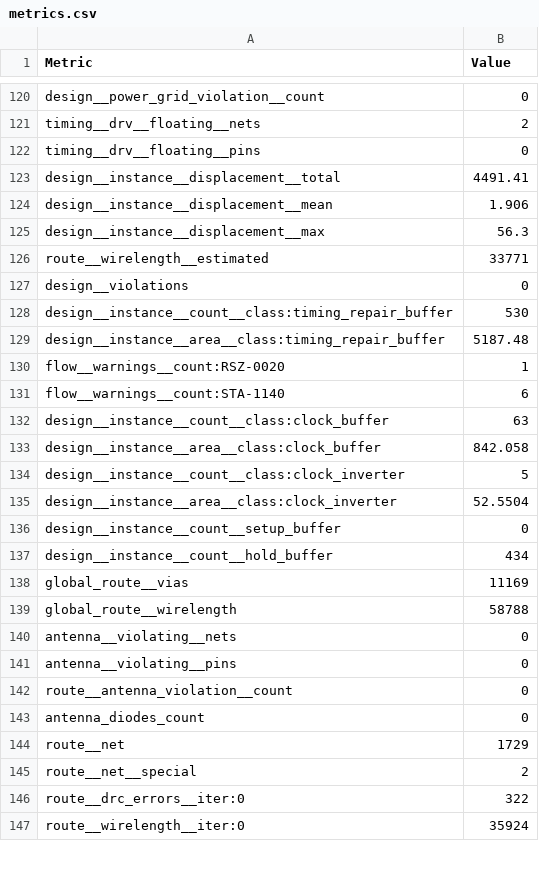
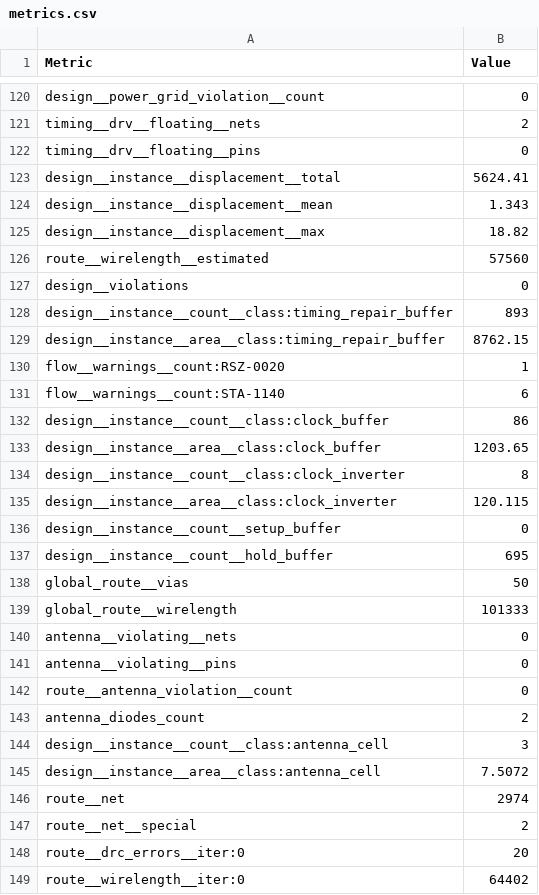
Before and after one commit to nityashah1811/tt-cnn-accel, a CSV file: gds/metrics.csv, drawn as a sheet; only a part is shown, gaps mark what is left out; the diff covers the shown part only.

Commit message:
Add 2x2 GDS, layout render and signoff stats for the 4-filter design
GDS, LEF, metrics and precheck report from the GDS action for 9072bba:
2x2 tiles, 51.9% utilisation, 40 MHz with positive setup and hold slack
in all corners (worst setup +11.02 ns in ss_100C_1v60), 0 DRC, 0 LVS,
0 antenna, precheck 15/15, cocotb 7/7 on RTL and gate level, FPGA
build 15% of an ICE40UP5K. README rewritten for the 4-filter design;
the 2-filter version is kept as tag v1.1-1x2.

```diff
--- a/gds/metrics.csv
+++ b/gds/metrics.csv
@@ -122,19 +122,19 @@ timing__drv__floating__nets,2
 timing__drv__floating__pins,0
-design__instance__displacement__total,4491.41
-design__instance__displacement__mean,1.906
-design__instance__displacement__max,56.3
-route__wirelength__estimated,33771
+design__instance__displacement__total,5624.41
+design__instance__displacement__mean,1.343
+design__instance__displacement__max,18.82
+route__wirelength__estimated,57560
 design__violations,0
-design__instance__count__class:timing_repair_buffer,530
-design__instance__area__class:timing_repair_buffer,5187.48
+design__instance__count__class:timing_repair_buffer,893
+design__instance__area__class:timing_repair_buffer,8762.15
 flow__warnings__count:RSZ-0020,1
 flow__warnings__count:STA-1140,6
-design__instance__count__class:clock_buffer,63
-design__instance__area__class:clock_buffer,842.058
-design__instance__count__class:clock_inverter,5
-design__instance__area__class:clock_inverter,52.5504
+design__instance__count__class:clock_buffer,86
+design__instance__area__class:clock_buffer,1203.65
+design__instance__count__class:clock_inverter,8
+design__instance__area__class:clock_inverter,120.115
 design__instance__count__setup_buffer,0
-design__instance__count__hold_buffer,434
-global_route__vias,11169
-global_route__wirelength,58788
+design__instance__count__hold_buffer,695
+global_route__vias,50
+global_route__wirelength,101333
 antenna__violating__nets,0
@@ -142,6 +142,8 @@ antenna__violating__pins,0
 route__antenna_violation__count,0
-antenna_diodes_count,0
-route__net,1729
+antenna_diodes_count,2
+design__instance__count__class:antenna_cell,3
+design__instance__area__class:antenna_cell,7.5072
+route__net,2974
 route__net__special,2
-route__drc_errors__iter:0,322
-route__wirelength__iter:0,35924
+route__drc_errors__iter:0,20
+route__wirelength__iter:0,64402
```
Also changed, not shown: 2 added rows and 136 edited cells elsewhere in this file, 5 other files.
